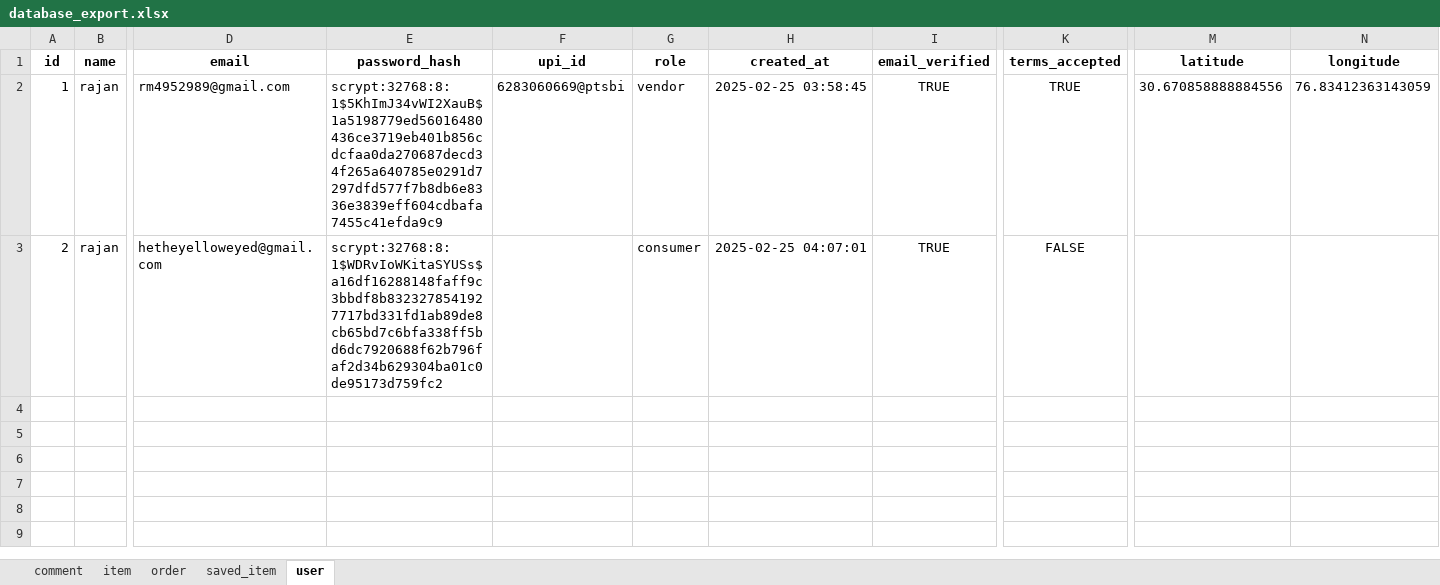
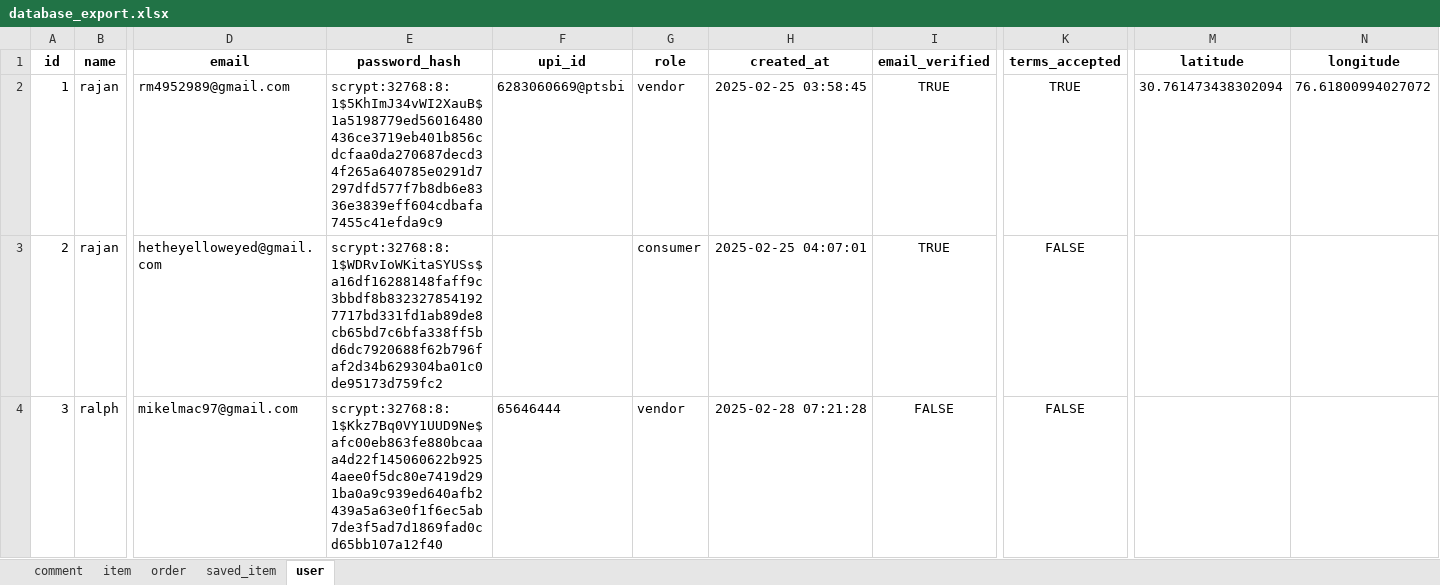
Before and after one commit to rajan083/HomeKitchen, an Excel workbook: database_export.xlsx, sheet user, drawn as a sheet; only a part is shown, gaps mark what is left out; values as stored, in another font and other column widths than the file's, no borders; rows hold the shown columns only; the diff names each change by its address in the sheet, - before the commit and + after, or states it on an @@ line.

```diff
--- a/database_export.xlsx (sheet user)
+++ b/database_export.xlsx (sheet user)
-M2 (latitude): 30.670858888884556
+M2 (latitude): 30.761473438302094
-N2 (longitude): 76.83412363143059
+N2 (longitude): 76.61800994027072
+row 4: 3 | ralph | mikelmac97@gmail.com | scrypt:32768:8:1$Kkz7Bq0VY1UUD9Ne$afc00eb863fe880bcaaa4d22f145060622b9254aee0f5dc80e7419d291ba0a9c939ed640afb2439a5a63e0f1f6ec5ab7de3f5ad7d1869fad0cd65bb107a12f40 | 65646444 | vendor | 2025-02-28 07:21:28 | FALSE | FALSE
```
Also changed, not shown: sheet order, sheet item, 8 other files.
